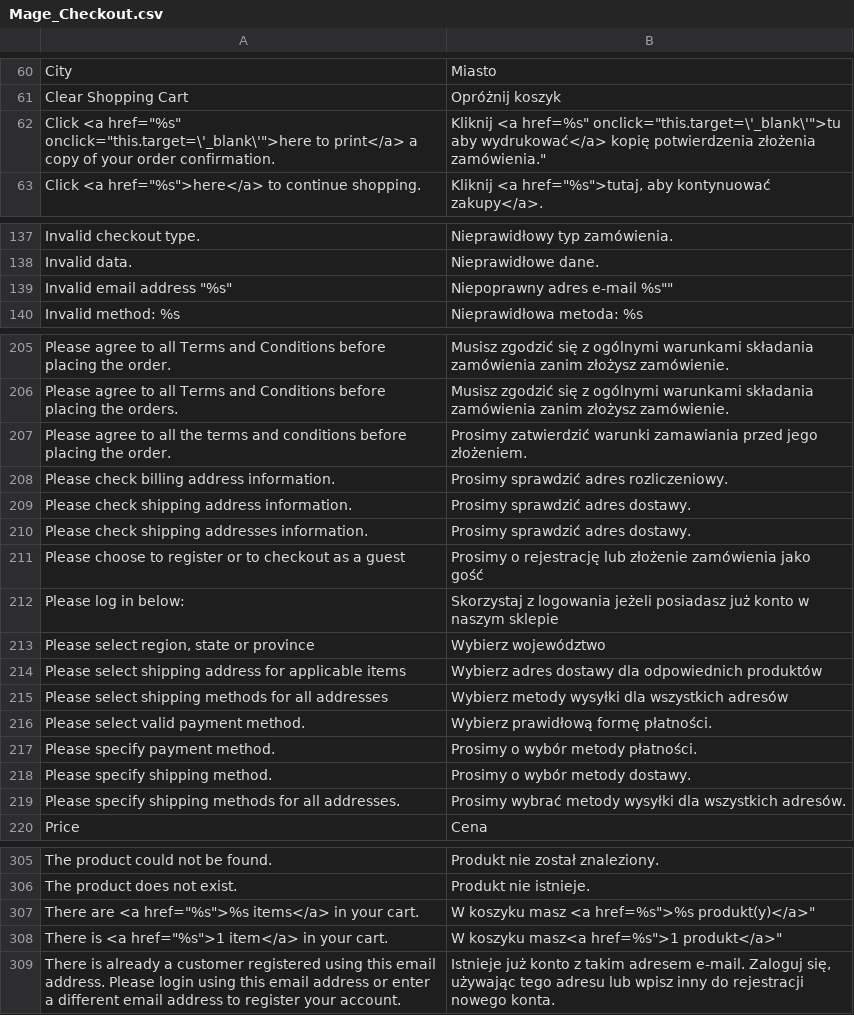
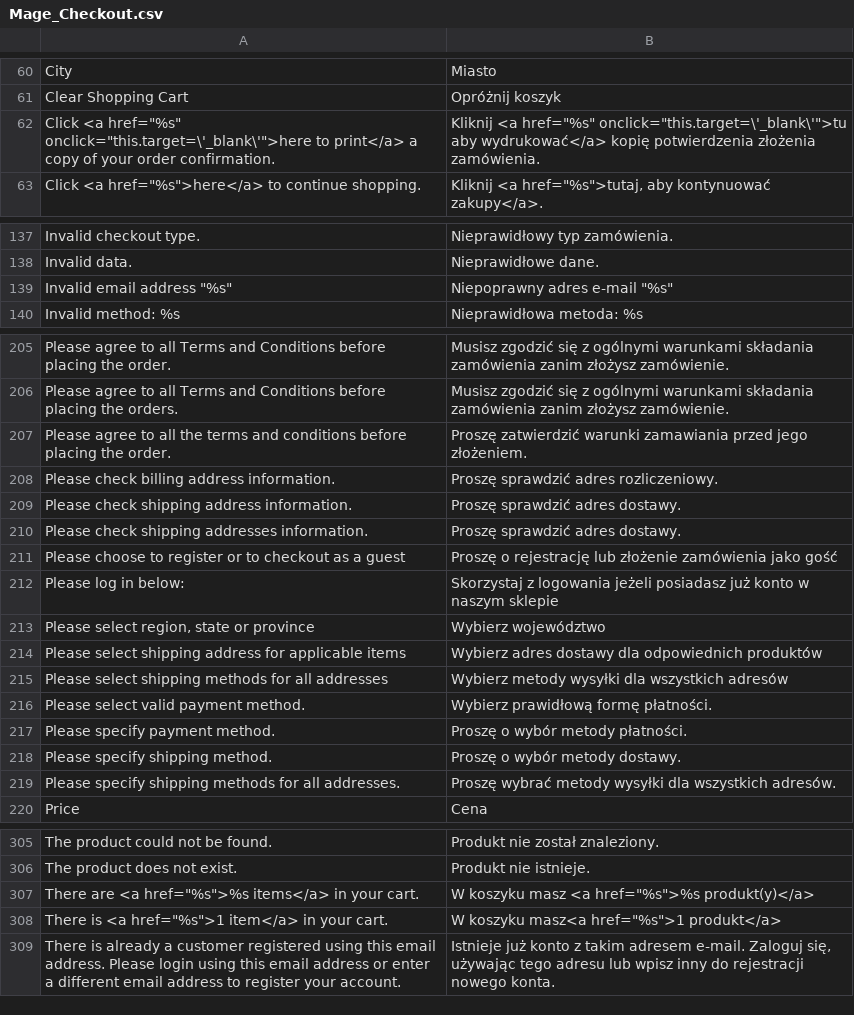
Before and after one commit to SnowdogApps/Magento-Translation-pl_PL, a CSV file: pl_PL/Mage_Checkout.csv, drawn as a sheet; only a part is shown, gaps mark what is left out; the diff covers the shown part only.

```diff
--- a/pl_PL/Mage_Checkout.csv
+++ b/pl_PL/Mage_Checkout.csv
@@ -61,3 +61,3 @@
 "Clear Shopping Cart","Opróżnij koszyk"
-"Click <a href=""%s"" onclick=""this.target=\'_blank\'"">here to print</a> a copy of your order confirmation.","Kliknij <a href="%s" onclick="this.target=\'_blank\'">tu aby wydrukować</a> kopię potwierdzenia złożenia zamówienia."
+"Click <a href=""%s"" onclick=""this.target=\'_blank\'"">here to print</a> a copy of your order confirmation.","Kliknij <a href=""%s"" onclick=""this.target=\'_blank\'"">tu aby wydrukować</a> kopię potwierdzenia złożenia zamówienia."
 "Click <a href=""%s"">here</a> to continue shopping.","Kliknij <a href=""%s"">tutaj, aby kontynuować zakupy</a>."
@@ -138,3 +138,3 @@
 "Invalid data.","Nieprawidłowe dane."
-"Invalid email address ""%s""","Niepoprawny adres e-mail "%s""
+"Invalid email address ""%s""","Niepoprawny adres e-mail ""%s"""
 "Invalid method: %s","Nieprawidłowa metoda: %s"
@@ -206,7 +206,7 @@
 "Please agree to all Terms and Conditions before placing the orders.","Musisz zgodzić się z ogólnymi warunkami składania zamówienia zanim złożysz zamówienie."
-"Please agree to all the terms and conditions before placing the order.","Prosimy zatwierdzić warunki zamawiania przed jego złożeniem."
-"Please check billing address information.","Prosimy sprawdzić adres rozliczeniowy."
-"Please check shipping address information.","Prosimy sprawdzić adres dostawy."
-"Please check shipping addresses information.","Prosimy sprawdzić adres dostawy."
-"Please choose to register or to checkout as a guest","Prosimy o rejestrację lub złożenie zamówienia jako gość"
+"Please agree to all the terms and conditions before placing the order.","Proszę zatwierdzić warunki zamawiania przed jego złożeniem."
+"Please check billing address information.","Proszę sprawdzić adres rozliczeniowy."
+"Please check shipping address information.","Proszę sprawdzić adres dostawy."
+"Please check shipping addresses information.","Proszę sprawdzić adres dostawy."
+"Please choose to register or to checkout as a guest","Proszę o rejestrację lub złożenie zamówienia jako gość"
 "Please log in below:","Skorzystaj z logowania jeżeli posiadasz już konto w naszym sklepie"
@@ -216,5 +216,5 @@
 "Please select valid payment method.","Wybierz prawidłową formę płatności."
-"Please specify payment method.","Prosimy o wybór metody płatności."
-"Please specify shipping method.","Prosimy o wybór metody dostawy."
-"Please specify shipping methods for all addresses.","Prosimy wybrać metody wysyłki dla wszystkich adresów."
+"Please specify payment method.","Proszę o wybór metody płatności."
+"Please specify shipping method.","Proszę o wybór metody dostawy."
+"Please specify shipping methods for all addresses.","Proszę wybrać metody wysyłki dla wszystkich adresów."
 "Price","Cena"
@@ -306,4 +306,4 @@
 "The product does not exist.","Produkt nie istnieje."
-"There are <a href=""%s"">%s items</a> in your cart.","W koszyku masz <a href="%s">%s produkt(y)</a>"
-"There is <a href=""%s"">1 item</a> in your cart.","W koszyku masz<a href="%s">1 produkt</a>"
+"There are <a href=""%s"">%s items</a> in your cart.","W koszyku masz <a href=""%s"">%s produkt(y)</a>"
+"There is <a href=""%s"">1 item</a> in your cart.","W koszyku masz<a href=""%s"">1 produkt</a>"
 "There is already a customer registered using this email address. Please login using this email address or enter a different email address to register your account.","Istnieje już konto z takim adresem e-mail. Zaloguj się, używając tego adresu lub wpisz inny do rejestracji nowego konta."
```
Also changed, not shown: 2 edited cells elsewhere in this file, pl_PL/Mage_Catalog.csv, pl_PL/Mage_CatalogInventory.csv, 48 other files.
